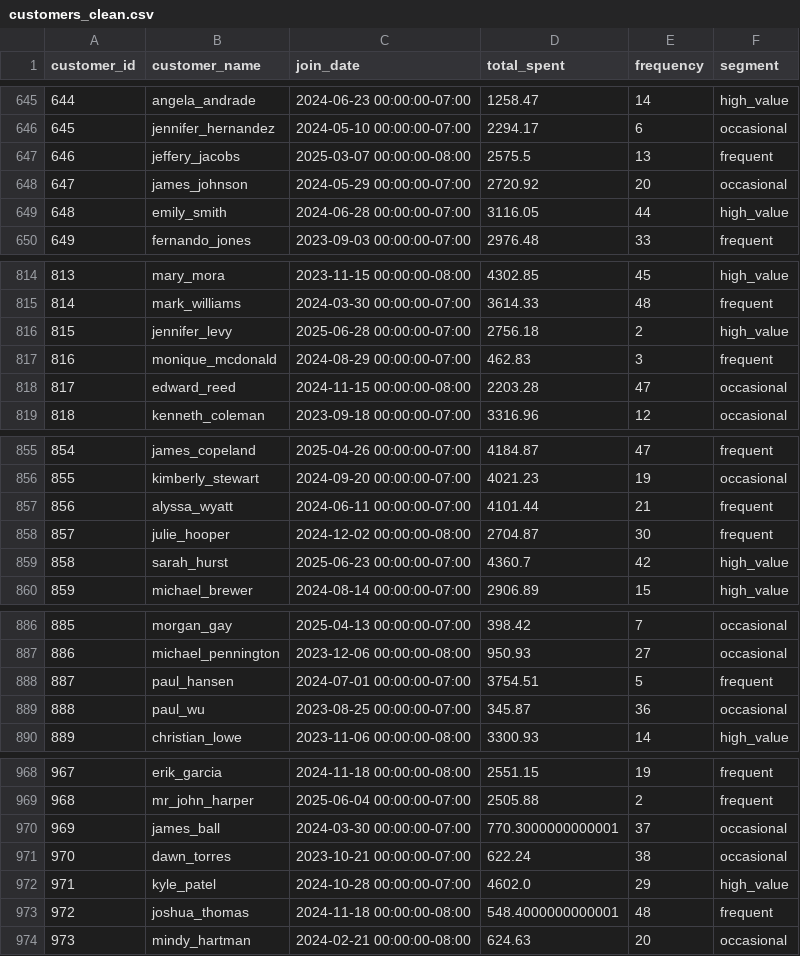
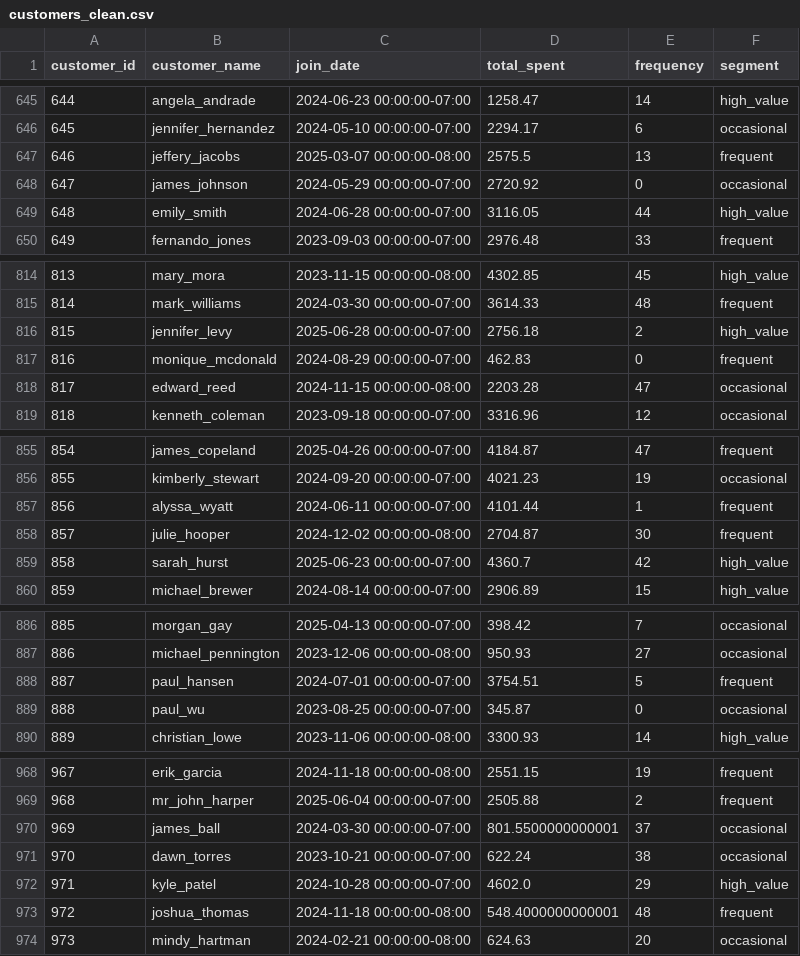
Before and after one commit to LuisPastranaLemus/P_20250706_Grocery_Store, a CSV file: data/processed/clean/customers_clean.csv, drawn as a sheet; only a part is shown, gaps mark what is left out; the diff covers the shown part only.

```diff
--- a/data/processed/clean/customers_clean.csv
+++ b/data/processed/clean/customers_clean.csv
@@ -647,3 +647,3 @@ customer_id,customer_name,join_date,total_spent,frequency,segment
 646,jeffery_jacobs,2025-03-07 00:00:00-08:00,2575.5,13,frequent
-647,james_johnson,2024-05-29 00:00:00-07:00,2720.92,20,occasional
+647,james_johnson,2024-05-29 00:00:00-07:00,2720.92,0,occasional
 648,emily_smith,2024-06-28 00:00:00-07:00,3116.05,44,high_value
@@ -816,3 +816,3 @@ customer_id,customer_name,join_date,total_spent,frequency,segment
 815,jennifer_levy,2025-06-28 00:00:00-07:00,2756.18,2,high_value
-816,monique_mcdonald,2024-08-29 00:00:00-07:00,462.83,3,frequent
+816,monique_mcdonald,2024-08-29 00:00:00-07:00,462.83,0,frequent
 817,edward_reed,2024-11-15 00:00:00-08:00,2203.28,47,occasional
@@ -856,3 +856,3 @@ customer_id,customer_name,join_date,total_spent,frequency,segment
 855,kimberly_stewart,2024-09-20 00:00:00-07:00,4021.23,19,occasional
-856,alyssa_wyatt,2024-06-11 00:00:00-07:00,4101.44,21,frequent
+856,alyssa_wyatt,2024-06-11 00:00:00-07:00,4101.44,1,frequent
 857,julie_hooper,2024-12-02 00:00:00-08:00,2704.87,30,frequent
@@ -888,3 +888,3 @@ customer_id,customer_name,join_date,total_spent,frequency,segment
 887,paul_hansen,2024-07-01 00:00:00-07:00,3754.51,5,frequent
-888,paul_wu,2023-08-25 00:00:00-07:00,345.87,36,occasional
+888,paul_wu,2023-08-25 00:00:00-07:00,345.87,0,occasional
 889,christian_lowe,2023-11-06 00:00:00-08:00,3300.93,14,high_value
@@ -969,3 +969,3 @@ customer_id,customer_name,join_date,total_spent,frequency,segment
 968,mr_john_harper,2025-06-04 00:00:00-07:00,2505.88,2,frequent
-969,james_ball,2024-03-30 00:00:00-07:00,770.3000000000001,37,occasional
+969,james_ball,2024-03-30 00:00:00-07:00,801.5500000000001,37,occasional
 970,dawn_torres,2023-10-21 00:00:00-07:00,622.24,38,occasional
```
Also changed, not shown: 9 added rows and 44 edited cells elsewhere in this file, data/processed/clean/salesforce_clean.csv, 9 other files.
